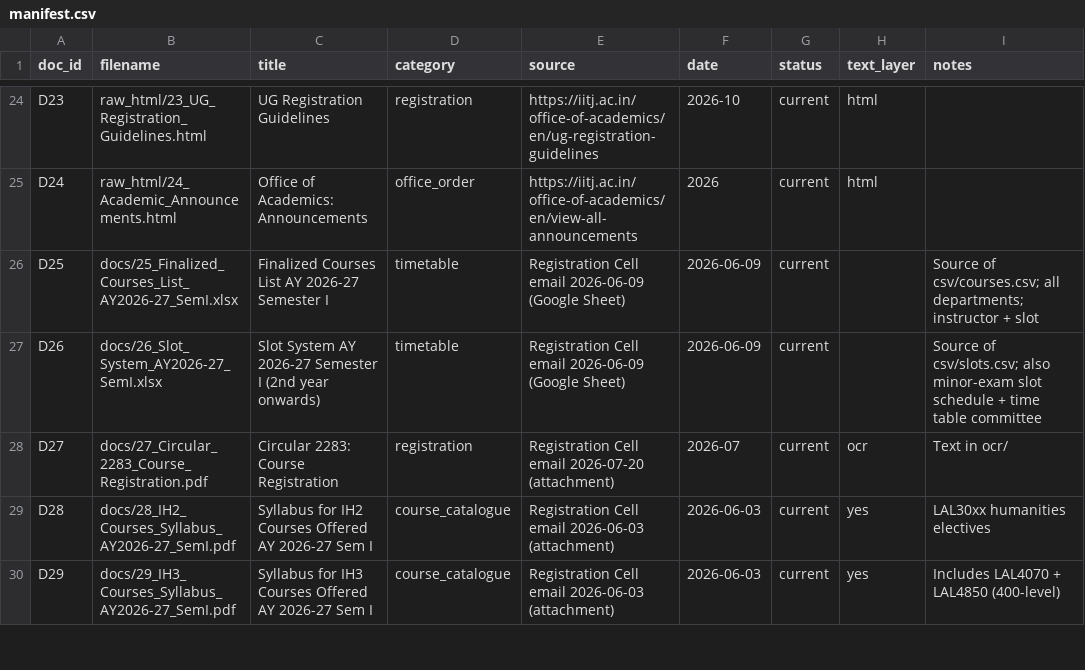
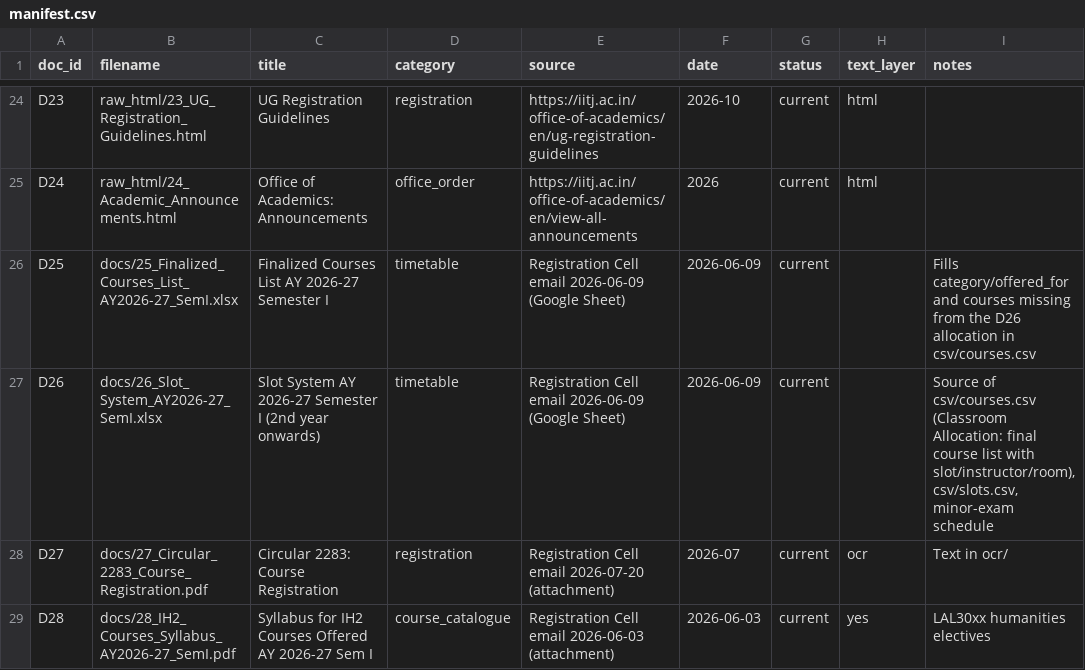
Before and after one commit to SreenityaThatikunta/academic-helpdesk-agent, a CSV file: data/manifest.csv, drawn as a sheet; only a part is shown, gaps mark what is left out; the shorter side is filled out with more unchanged rows.

```diff
--- a/data/manifest.csv
+++ b/data/manifest.csv
@@ -25,4 +25,4 @@ D23,raw_html/23_UG_Registration_Guidelines.html,UG Registration Guidelines,regis
 D24,raw_html/24_Academic_Announcements.html,Office of Academics: Announcements,office_order,https://iitj.ac.in/office-of-academics/en/view-all-announcements,2026,current,html,
-D25,docs/25_Finalized_Courses_List_AY2026-27_SemI.xlsx,Finalized Courses List AY 2026-27 Semester I,timetable,Registration Cell email 2026-06-09 (Google Sheet),2026-06-09,current,,Source of csv/courses.csv; all departments; instructor + slot
-D26,docs/26_Slot_System_AY2026-27_SemI.xlsx,Slot System AY 2026-27 Semester I (2nd year onwards),timetable,Registration Cell email 2026-06-09 (Google Sheet),2026-06-09,current,,Source of csv/slots.csv; also minor-exam slot schedule + time table committee
+D25,docs/25_Finalized_Courses_List_AY2026-27_SemI.xlsx,Finalized Courses List AY 2026-27 Semester I,timetable,Registration Cell email 2026-06-09 (Google Sheet),2026-06-09,current,,Fills category/offered_for and courses missing from the D26 allocation in csv/courses.csv
+D26,docs/26_Slot_System_AY2026-27_SemI.xlsx,Slot System AY 2026-27 Semester I (2nd year onwards),timetable,Registration Cell email 2026-06-09 (Google Sheet),2026-06-09,current,,"Source of csv/courses.csv (Classroom Allocation: final course list with slot/instructor/room), csv/slots.csv, minor-exam schedule"
 D27,docs/27_Circular_2283_Course_Registration.pdf,Circular 2283: Course Registration,registration,Registration Cell email 2026-07-20 (attachment),2026-07,current,ocr,Text in ocr/
```
Also changed, not shown: data/csv/faculty.csv, 12 other files.
